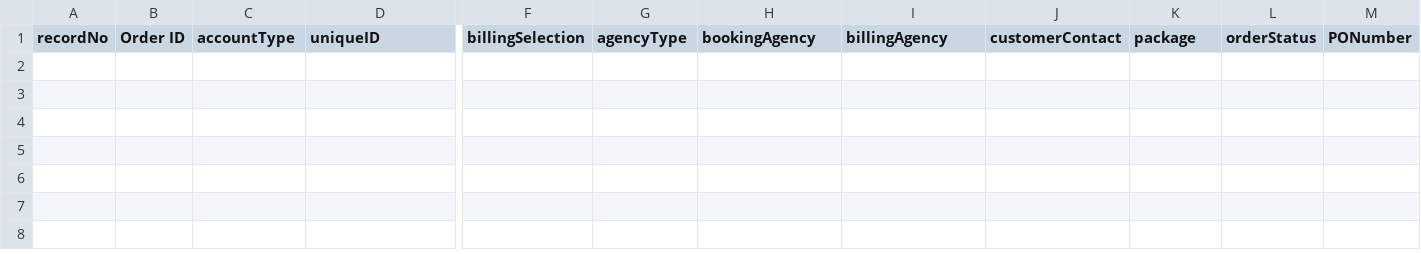
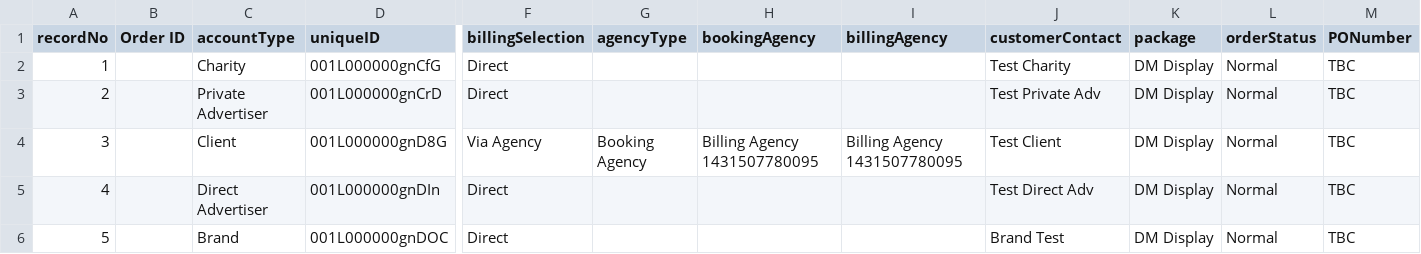
Before and after one commit to skuncha/dailyMailTests, a CSV file: dailyMailDisplay/src/main/resources/datamigration.csv, drawn as a sheet; only a part is shown, gaps mark what is left out; rows hold the shown columns only; the diff names each change by its address in the sheet, - before the commit and + after, or states it on an @@ line.

Commit message:
Data sheet updated with 5 accounts for load balance test - 8 nodes

```diff
--- a/dailyMailDisplay/src/main/resources/datamigration.csv
+++ b/dailyMailDisplay/src/main/resources/datamigration.csv
+row 2: 1 |  | Charity | 001L000000gnCfG | Direct |  |  |  | Test Charity | DM Display | Normal | TBC
+row 3: 2 |  | Private Advertiser | 001L000000gnCrD | Direct |  |  |  | Test Private Adv | DM Display | Normal | TBC
+row 4: 3 |  | Client | 001L000000gnD8G | Via Agency | Booking Agency | Billing Agency 1431507780095 | Billing Agency 1431507780095 | Test Client | DM Display | Normal | TBC
+row 5: 4 |  | Direct Advertiser | 001L000000gnDIn | Direct |  |  |  | Test Direct Adv | DM Display | Normal | TBC
+row 6: 5 |  | Brand | 001L000000gnDOC | Direct |  |  |  | Brand Test | DM Display | Normal | TBC
```
Also changed, not shown: 1 other file.
